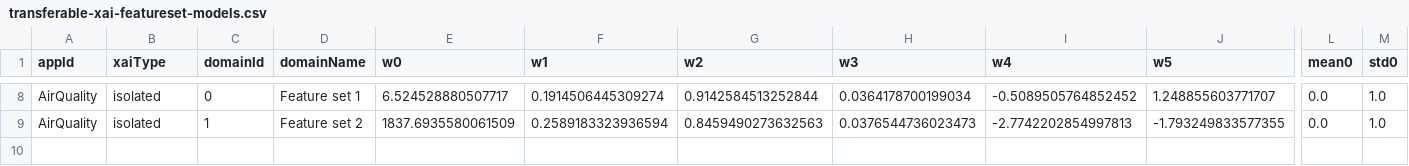
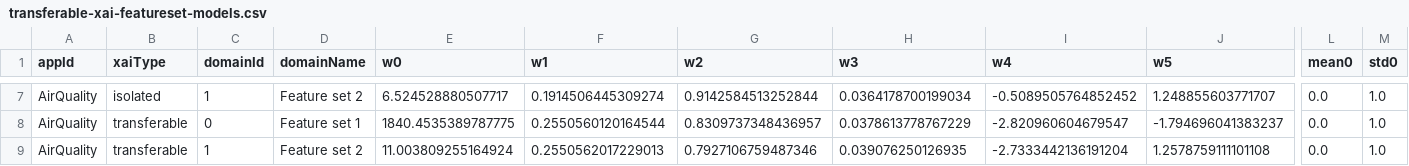
Before and after one commit to LegionKing/LegionKing.github.io, a CSV file: _pages/tmpfolder/transferable-xai-featureset-models.csv, drawn as a sheet; only a part is shown, gaps mark what is left out; addresses are those after the commit; rows hold the shown columns only; the diff covers the shown part only; the diff names each change by its address in the sheet, - before the commit and + after, or states it on an @@ line.

```diff
--- a/_pages/tmpfolder/transferable-xai-featureset-models.csv
+++ b/_pages/tmpfolder/transferable-xai-featureset-models.csv
-C7 (domainId): 0
+C7 (domainId): 1
-D7 (domainName): Feature set 1
+D7 (domainName): Feature set 2
-B8 (xaiType): isolated
+B8 (xaiType): transferable
-C8 (domainId): 1
+C8 (domainId): 0
-D8 (domainName): Feature set 2
+D8 (domainName): Feature set 1
-E8 (w0): 1837.6935580061509
+E8 (w0): 1840.4535389787775
-F8 (w1): 0.2589183323936594
+F8 (w1): 0.2550560120164544
-G8 (w2): 0.8459490273632563
+G8 (w2): 0.8309737348436957
-H8 (w3): 0.0376544736023473
+H8 (w3): 0.0378613778767229
-I8 (w4): -2.7742202854997813
+I8 (w4): -2.820960604679547
-J8 (w5): -1.793249833577355
+J8 (w5): -1.794696041383237
+row 9: AirQuality | transferable | 1 | Feature set 2 | 11.003809255164924 | 0.2550562017229013 | 0.7927106759487346 | 0.039076250126935 | -2.7333442136191204 | 1.2578759111101108 | 0.0 | 1.0
```
Also changed, not shown: 1 added row, 2 removed rows and 29 edited cells elsewhere in this file, _pages/tmpfolder/transferable-xai-app-featureset-attributes.csv, _pages/tmpfolder/transferable-xai-featureset-transformation-matrix.csv, 1 other file.
